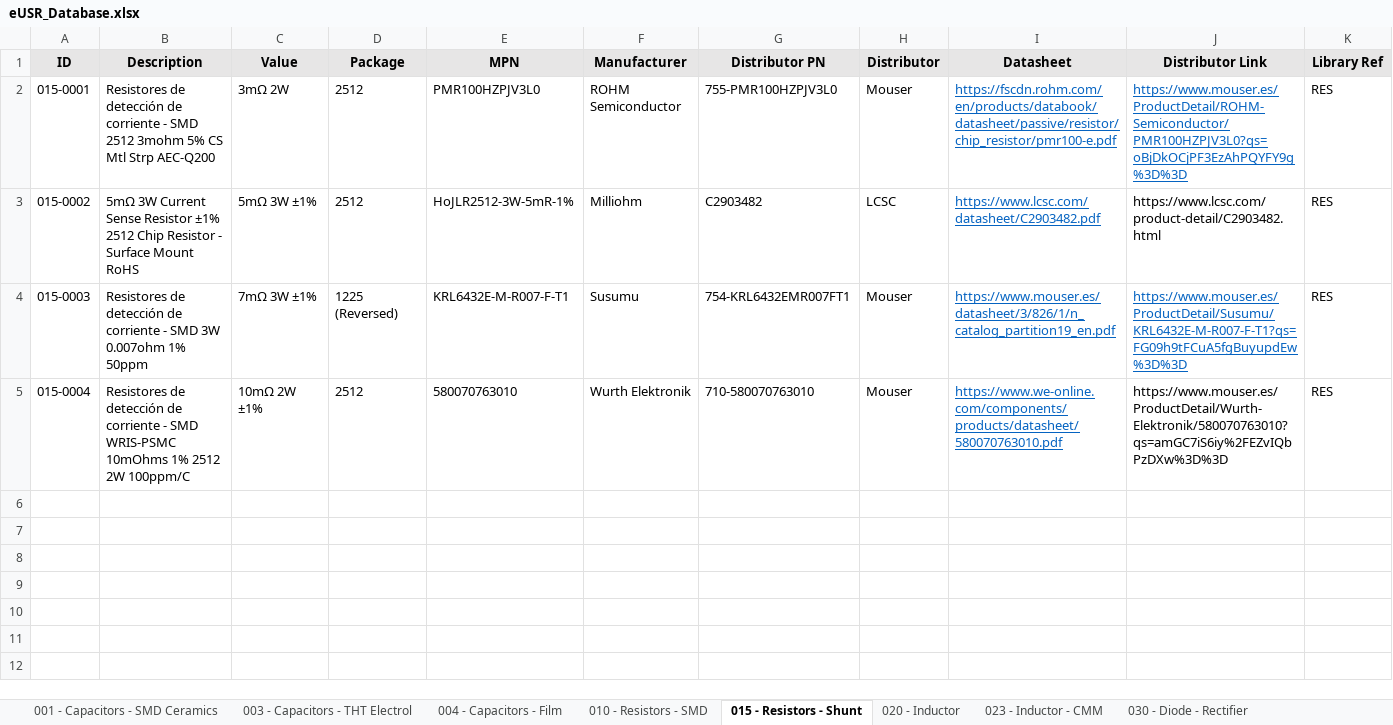
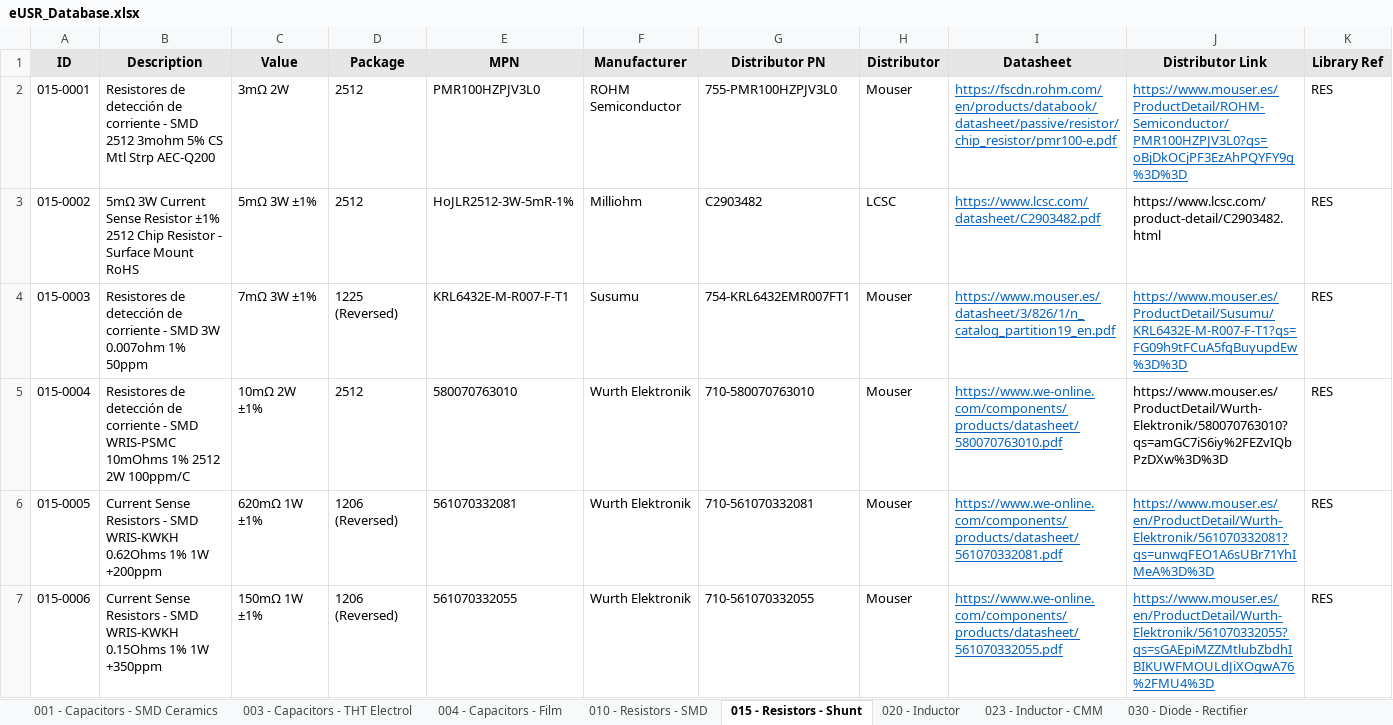
Before and after one commit to Gustavo-Gago/LIB, an Excel workbook: eUSR_Database.xlsx, sheet 015 - Resistors - Shunt, drawn as a sheet; only a part is shown; values as stored, in another font and other column widths than the file's, no borders; rows hold the shown columns only; the diff covers the shown part only; the diff names each change by its address in the sheet, - before the commit and + after, or states it on an @@ line.

```diff
--- a/eUSR_Database.xlsx (sheet 015 - Resistors - Shunt)
+++ b/eUSR_Database.xlsx (sheet 015 - Resistors - Shunt)
+row 6: 015-0005 | Current Sense Resistors - SMD WRIS-KWKH 0.62Ohms 1% 1W +200ppm | 620mΩ 1W ±1% | 1206 (Reversed) | 561070332081 | Wurth Elektronik | 710-561070332081 | Mouser | https://www.we-online.com/components/products/datasheet/561070332081.pdf | https://www.mouser.es/en/ProductDetail/Wurth-Elektronik/561070332081?qs=unwgFEO1A6sUBr71YhIMeA%3D%3D | RES
+row 7: 015-0006 | Current Sense Resistors - SMD WRIS-KWKH 0.15Ohms 1% 1W +350ppm | 150mΩ 1W ±1% | 1206 (Reversed) | 561070332055 | Wurth Elektronik | 710-561070332055 | Mouser | https://www.we-online.com/components/products/datasheet/561070332055.pdf | https://www.mouser.es/en/ProductDetail/Wurth-Elektronik/561070332055?qs=sGAEpiMZZMtlubZbdhIBIKUWFMOULdJiXOgwA76%2FMU4%3D | RES
```
Also changed, not shown: 2 added rows elsewhere in this sheet, 2 other files.
